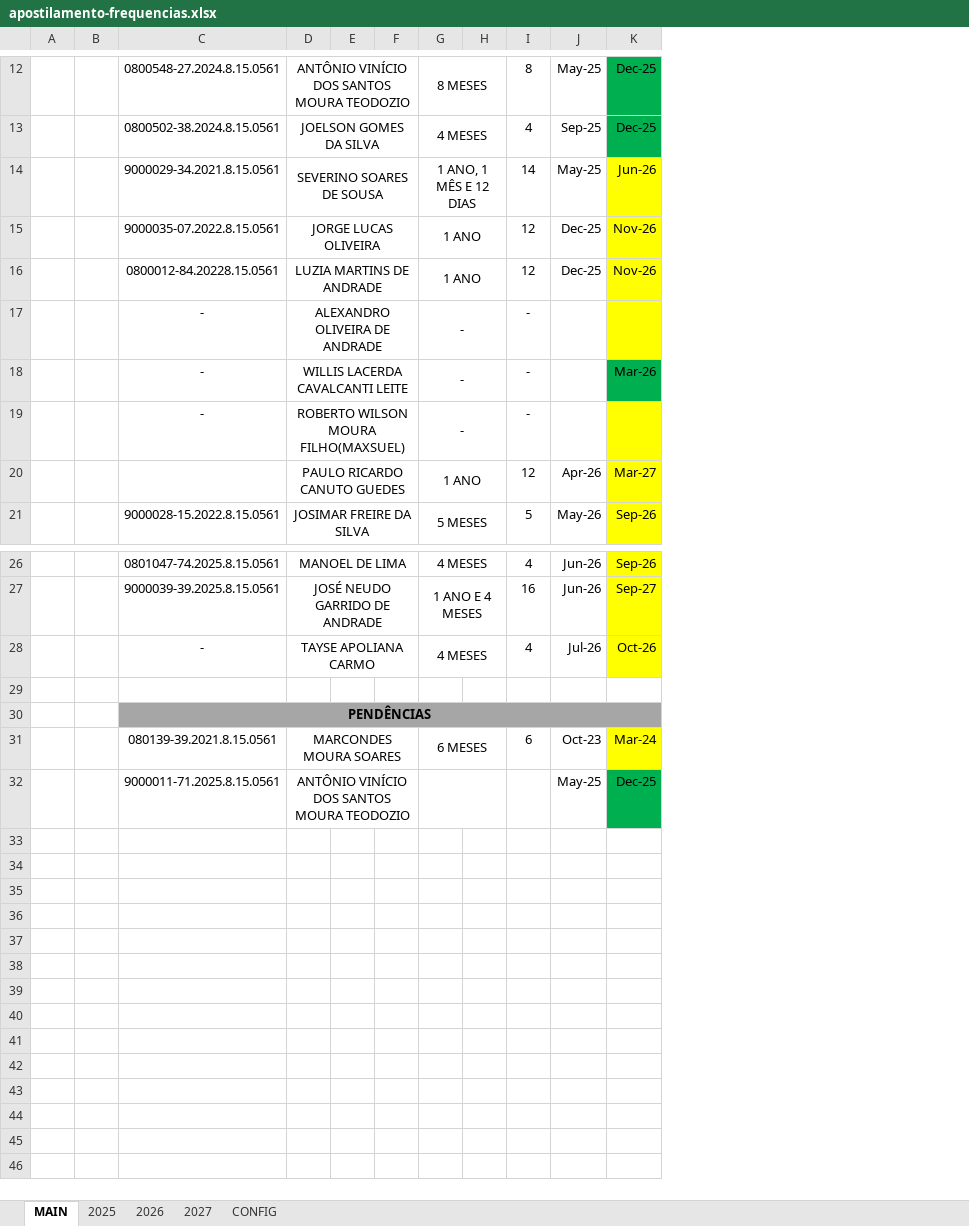
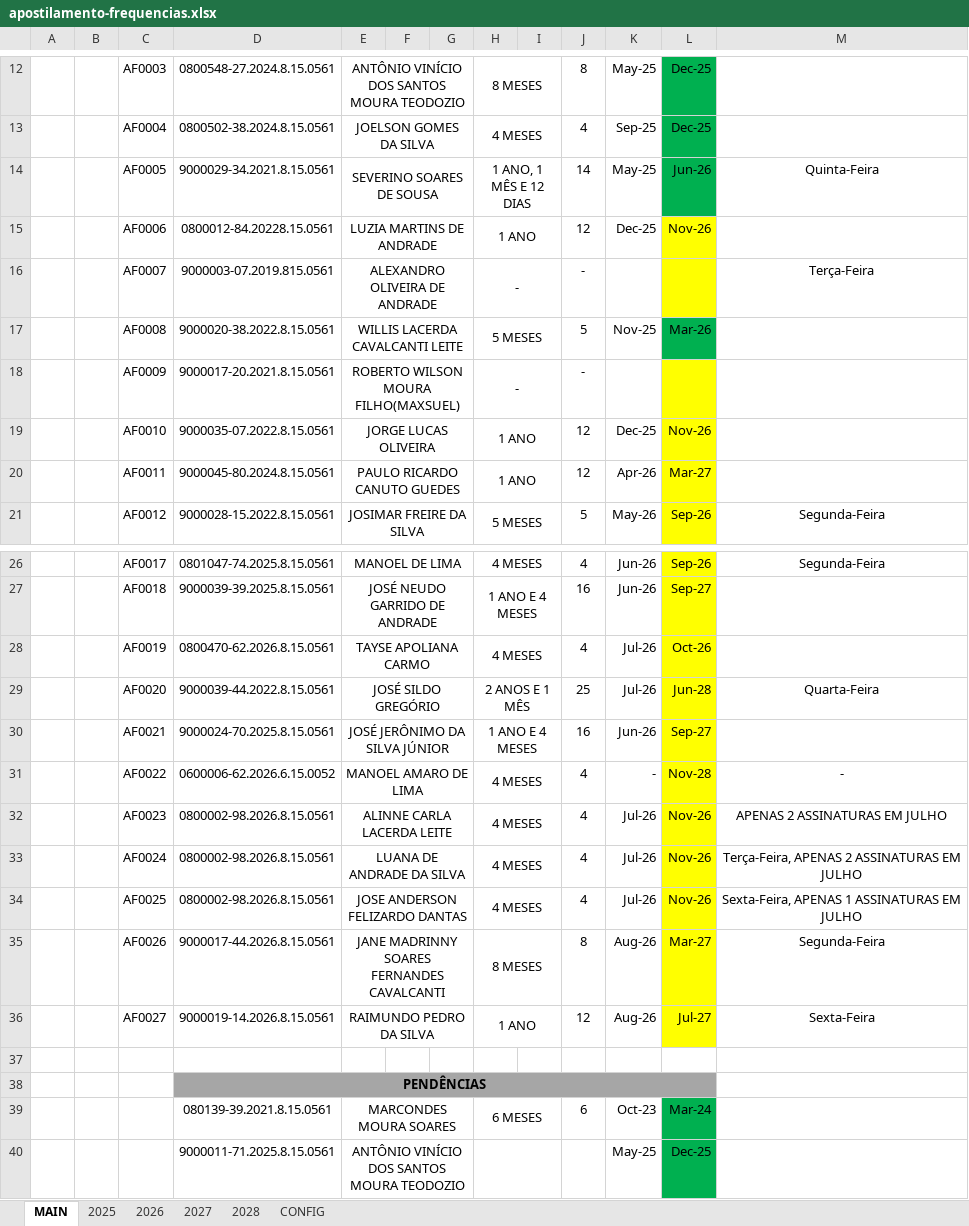
Before and after one commit to NoScandalize/prefeitura-docs, an Excel workbook: arquivos/frequencias/apostilamento-frequencias.xlsx, sheet MAIN, drawn as a sheet; only a part is shown, gaps mark what is left out; values as stored, in another font and other column widths than the file's, no borders; removed rows and columns are numbered as before the commit, all else as after; the diff covers the shown part only; the diff names each change by its address in the sheet, - before the commit and + after, or states it on an @@ line.

```diff
--- a/arquivos/frequencias/apostilamento-frequencias.xlsx (sheet MAIN)
+++ b/arquivos/frequencias/apostilamento-frequencias.xlsx (sheet MAIN)
+sheet tab: 2028
+column C, rows 12-14: AF0003 | AF0004 | AF0005; rows 19-21: AF0010 | AF0011 | AF0012; rows 26-28: AF0017 | AF0018 | AF0019
+column M, row 14: Quinta-Feira; row 21: Segunda-Feira; row 26: Segunda-Feira
-L14 fill: #FFFF00
+L14 fill: #00B050
@@ row 16 moved to row 15: AF0006 @@
+row 16:  |  | AF0007 | 9000003-07.2019.815.0561 | ALEXANDRO OLIVEIRA DE ANDRADE |  |  | - |  | - |  |  | Terça-Feira
+row 17:  |  | AF0008 | 9000020-38.2022.8.15.0561 | WILLIS LACERDA CAVALCANTI LEITE |  |  | 5 MESES |  | 5 | Nov-25 | Mar-26
+row 18:  |  | AF0009 | 9000017-20.2021.8.15.0561 | ROBERTO WILSON MOURA FILHO(MAXSUEL) |  |  | - |  | -
-row 17:  |  | - | ALEXANDRO OLIVEIRA DE ANDRADE |  |  | - |  | -
-row 18:  |  | - | WILLIS LACERDA CAVALCANTI LEITE |  |  | - |  | - |  | Mar-26
-row 19:  |  | - | ROBERTO WILSON MOURA FILHO(MAXSUEL) |  |  | - |  | -
-D20: (empty)
+D20: 9000045-80.2024.8.15.0561
-D28: -
+D28: 0800470-62.2026.8.15.0561
+row 29:  |  | AF0020 | 9000039-44.2022.8.15.0561 | JOSÉ SILDO GREGÓRIO |  |  | 2 ANOS E 1 MÊS |  | 25 | Jul-26 | Jun-28 | Quarta-Feira
+row 30:  |  | AF0021 | 9000024-70.2025.8.15.0561 | JOSÉ JERÔNIMO DA SILVA JÚNIOR |  |  | 1 ANO E 4 MESES |  | 16 | Jun-26 | Sep-27
+row 31:  |  | AF0022 | 0600006-62.2026.6.15.0052 | MANOEL AMARO DE LIMA |  |  | 4 MESES |  | 4 | - | Nov-28 | -
+row 32:  |  | AF0023 | 0800002-98.2026.8.15.0561 | ALINNE CARLA LACERDA LEITE |  |  | 4 MESES |  | 4 | Jul-26 | Nov-26 | APENAS 2 ASSINATURAS EM JULHO
+row 33:  |  | AF0024 | 0800002-98.2026.8.15.0561 | LUANA DE ANDRADE DA SILVA |  |  | 4 MESES |  | 4 | Jul-26 | Nov-26 | Terça-Feira, APENAS 2 ASSINATURAS EM JULHO
+row 34:  |  | AF0025 | 0800002-98.2026.8.15.0561 | JOSE ANDERSON FELIZARDO DANTAS |  |  | 4 MESES |  | 4 | Jul-26 | Nov-26 | Sexta-Feira, APENAS 1 ASSINATURAS EM JULHO
+row 35:  |  | AF0026 | 9000017-44.2026.8.15.0561 | JANE MADRINNY SOARES FERNANDES CAVALCANTI |  |  | 8 MESES |  | 8 | Aug-26 | Mar-27 | Segunda-Feira
+row 36:  |  | AF0027 | 9000019-14.2026.8.15.0561 | RAIMUNDO PEDRO DA SILVA |  |  | 1 ANO |  | 12 | Aug-26 | Jul-27 | Sexta-Feira
-L39 fill: #FFFF00
+L39 fill: #00B050
```
Also changed, not shown: 1 edited cell and merged cells elsewhere in this sheet, sheet 2026, sheet 2027, sheet 2025, sheet CONFIG.
